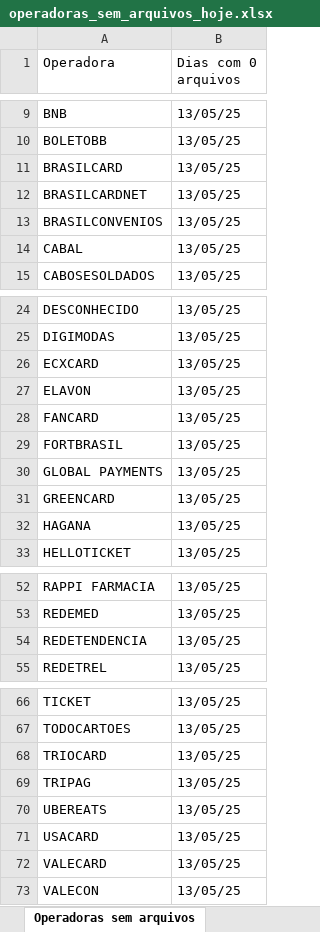
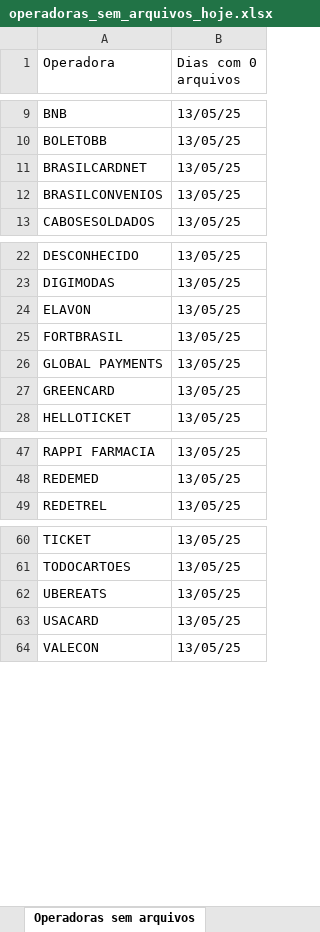
Before and after one commit to Alcir2012/Automation, an Excel workbook: operadoras_sem_arquivos_hoje.xlsx, sheet Operadoras sem arquivos, drawn as a sheet; only a part is shown, gaps mark what is left out; values as stored, in another font and other column widths than the file's, no borders; the diff names each change by its address in the sheet, - before the commit and + after, or states it on an @@ line.

```diff
--- a/operadoras_sem_arquivos_hoje.xlsx (sheet Operadoras sem arquivos)
+++ b/operadoras_sem_arquivos_hoje.xlsx (sheet Operadoras sem arquivos)
-row 11: BRASILCARD | 13/05/25
-row 14: CABAL | 13/05/25
-row 26: ECXCARD | 13/05/25
-row 28: FANCARD | 13/05/25
-row 32: HAGANA | 13/05/25
-row 54: REDETENDENCIA | 13/05/25
-row 68: TRIOCARD | 13/05/25
-row 69: TRIPAG | 13/05/25
-row 72: VALECARD | 13/05/25
```
Also changed, not shown: 6 other files.
